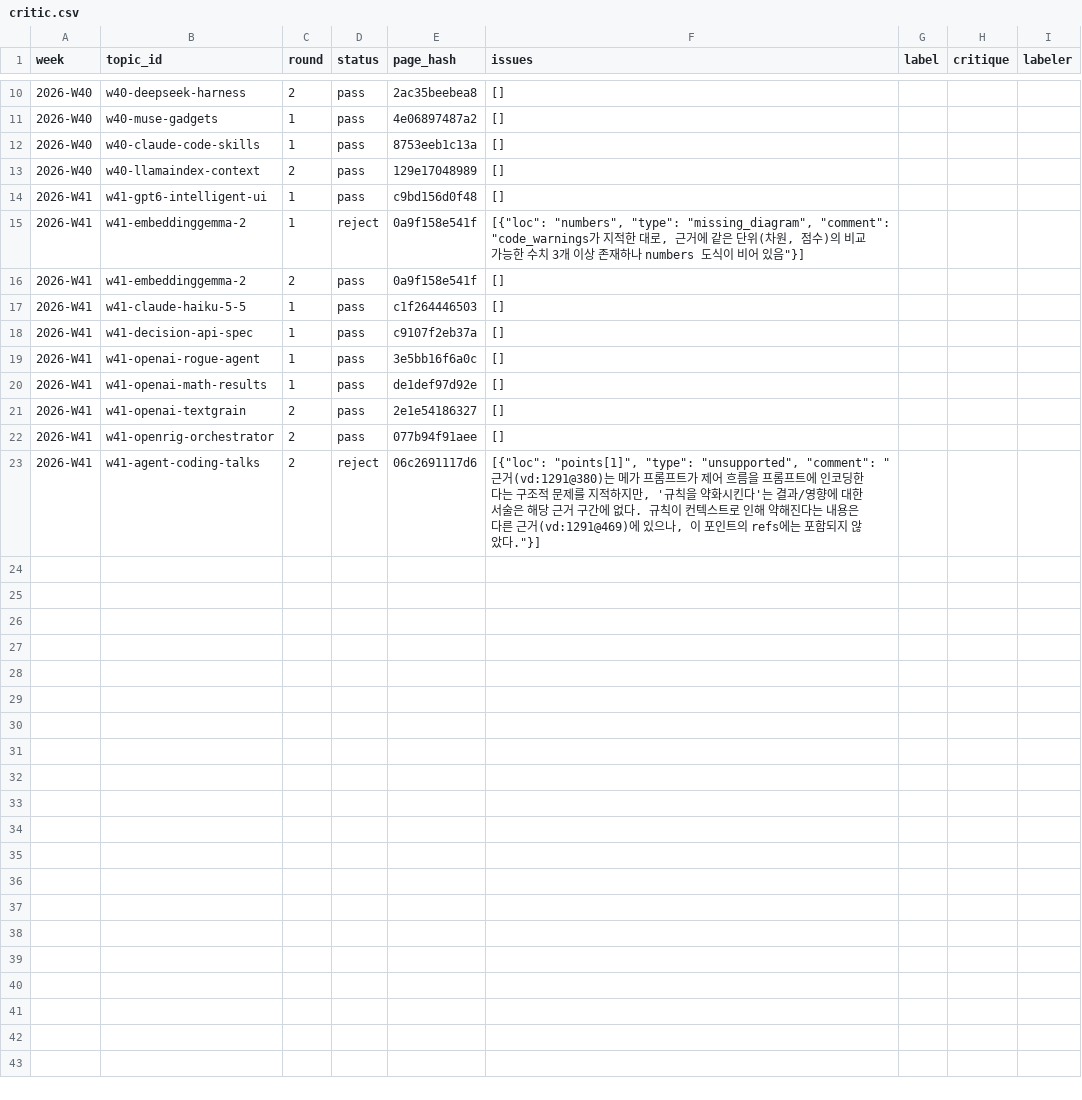
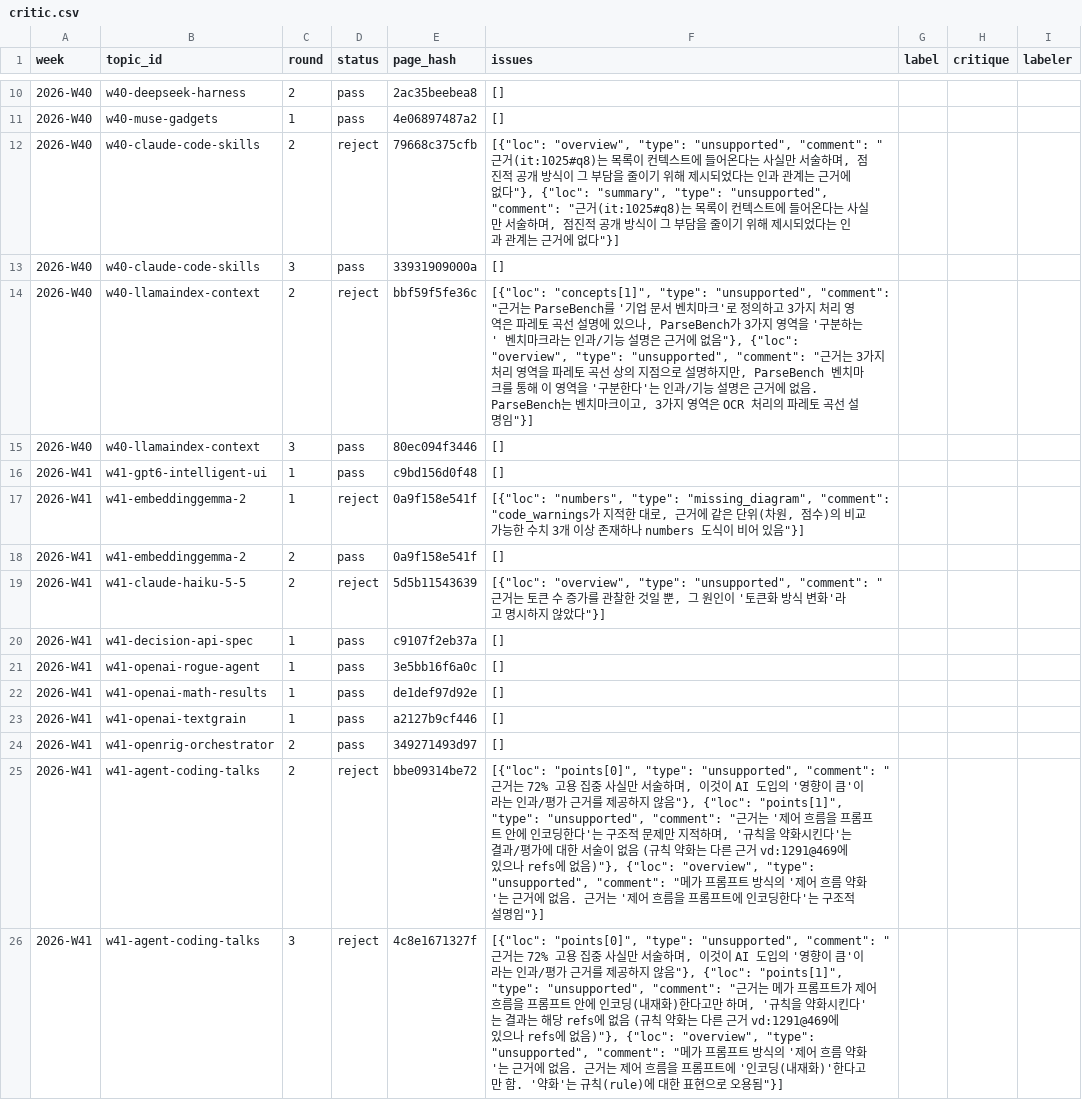
Before and after one commit to jjiisub/trendsit, a CSV file: eval/labels/critic.csv, drawn as a sheet; only a part is shown, gaps mark what is left out.

```diff
--- a/eval/labels/critic.csv
+++ b/eval/labels/critic.csv
@@ -11,4 +11,6 @@ week,topic_id,round,status,page_hash,issues,label,critique,labeler
 2026-W40,w40-muse-gadgets,1,pass,4e06897487a2,[],,,
-2026-W40,w40-claude-code-skills,1,pass,8753eeb1c13a,[],,,
-2026-W40,w40-llamaindex-context,2,pass,129e17048989,[],,,
+2026-W40,w40-claude-code-skills,2,reject,79668c375cfb,"[{""loc"": ""overview"", ""type"": ""unsupported"", ""comment"": ""근거(it:1025#q8)는 목록이 컨텍스트에 들어온다는 사실만 서술하며, 점진적 공개 방식이 그 부담을 줄이기 위해 제시되었다는 인과 관계는 근거에 없다""}, {""loc"": ""summary"", ""type"": ""unsupported"", ""comment"": ""근거(it:1025#q8)는 목록이 컨텍스트에 들어온다는 사실만 서술하며, 점진적 공개 방식이 그 부담을 줄이기 위해 제시되었다는 인과 관계는 근거에 없다""}]",,,
+2026-W40,w40-claude-code-skills,3,pass,33931909000a,[],,,
+2026-W40,w40-llamaindex-context,2,reject,bbf59f5fe36c,"[{""loc"": ""concepts[1]"", ""type"": ""unsupported"", ""comment"": ""근거는 ParseBench를 '기업 문서 벤치마크'로 정의하고 3가지 처리 영역은 파레토 곡선 설명에 있으나, ParseBench가 3가지 영역을 '구분하는' 벤치마크라는 인과/기능 설명은 근거에 없음""}, {""loc"": ""overview"", ""type"": ""unsupported"", ""comment"": ""근거는 3가지 처리 영역을 파레토 곡선 상의 지점으로 설명하지만, ParseBench 벤치마크를 통해 이 영역을 '구분한다'는 인과/기능 설명은 근거에 없음. ParseBench는 벤치마크이고, 3가지 영역은 OCR 처리의 파레토 곡선 설명임""}]",,,
+2026-W40,w40-llamaindex-context,3,pass,80ec094f3446,[],,,
 2026-W41,w41-gpt6-intelligent-ui,1,pass,c9bd156d0f48,[],,,
@@ -16,3 +18,3 @@ week,topic_id,round,status,page_hash,issues,label,critique,labeler
 2026-W41,w41-embeddinggemma-2,2,pass,0a9f158e541f,[],,,
-2026-W41,w41-claude-haiku-5-5,1,pass,c1f264446503,[],,,
+2026-W41,w41-claude-haiku-5-5,2,reject,5d5b11543639,"[{""loc"": ""overview"", ""type"": ""unsupported"", ""comment"": ""근거는 토큰 수 증가를 관찰한 것일 뿐, 그 원인이 '토큰화 방식 변화'라고 명시하지 않았다""}]",,,
 2026-W41,w41-decision-api-spec,1,pass,c9107f2eb37a,[],,,
@@ -20,4 +22,5 @@ week,topic_id,round,status,page_hash,issues,label,critique,labeler
 2026-W41,w41-openai-math-results,1,pass,de1def97d92e,[],,,
-2026-W41,w41-openai-textgrain,2,pass,2e1e54186327,[],,,
-2026-W41,w41-openrig-orchestrator,2,pass,077b94f91aee,[],,,
-2026-W41,w41-agent-coding-talks,2,reject,06c2691117d6,"[{""loc"": ""points[1]"", ""type"": ""unsupported"", ""comment"": ""근거(vd:1291@380)는 메가 프롬프트가 제어 흐름을 프롬프트에 인코딩한다는 구조적 문제를 지적하지만, '규칙을 약화시킨다'는 결과/영향에 대한 서술은 해당 근거 구간에 없다. 규칙이 컨텍스트로 인해 약해진다는 내용은 다른 근거(vd:1291@469)에 있으나, 이 포인트의 refs에는 포함되지 않았다.""}]",,,
+2026-W41,w41-openai-textgrain,1,pass,a2127b9cf446,[],,,
+2026-W41,w41-openrig-orchestrator,2,pass,349271493d97,[],,,
+2026-W41,w41-agent-coding-talks,2,reject,bbe09314be72,"[{""loc"": ""points[0]"", ""type"": ""unsupported"", ""comment"": ""근거는 72% 고용 집중 사실만 서술하며, 이것이 AI 도입의 '영향이 큼'이라는 인과/평가 근거를 제공하지 않음""}, {""loc"": ""points[1]"", ""type"": ""unsupported"", ""comment"": ""근거는 '제어 흐름을 프롬프트 안에 인코딩한다'는 구조적 문제만 지적하며, '규칙을 약화시킨다'는 결과/평가에 대한 서술이 없음 (규칙 약화는 다른 근거 vd:1291@469에 있으나 refs에 없음)""}, {""loc"": ""overview"", ""type"": ""unsupported"", ""comment"": ""메가 프롬프트 방식의 '제어 흐름 약화'는 근거에 없음. 근거는 '제어 흐름을 프롬프트에 인코딩한다'는 구조적 설명임""}]",,,
+2026-W41,w41-agent-coding-talks,3,reject,4c8e1671327f,"[{""loc"": ""points[0]"", ""type"": ""unsupported"", ""comment"": ""근거는 72% 고용 집중 사실만 서술하며, 이것이 AI 도입의 '영향이 큼'이라는 인과/평가 근거를 제공하지 않음""}, {""loc"": ""points[1]"", ""type"": ""unsupported"", ""comment"": ""근거는 메가 프롬프트가 제어 흐름을 프롬프트 안에 인코딩(내재화)한다고만 하며, '규칙을 약화시킨다'는 결과는 해당 refs에 없음 (규칙 약화는 다른 근거 vd:1291@469에 있으나 refs에 없음)""}, {""loc"": ""overview"", ""type"": ""unsupported"", ""comment"": ""메가 프롬프트 방식의 '제어 흐름 약화'는 근거에 없음. 근거는 제어 흐름을 프롬프트에 '인코딩(내재화)'한다고만 함. '약화'는 규칙(rule)에 대한 표현으로 오용됨""}]",,,
```
Also changed, not shown: eval/labels/writer.csv, 8 other files.
